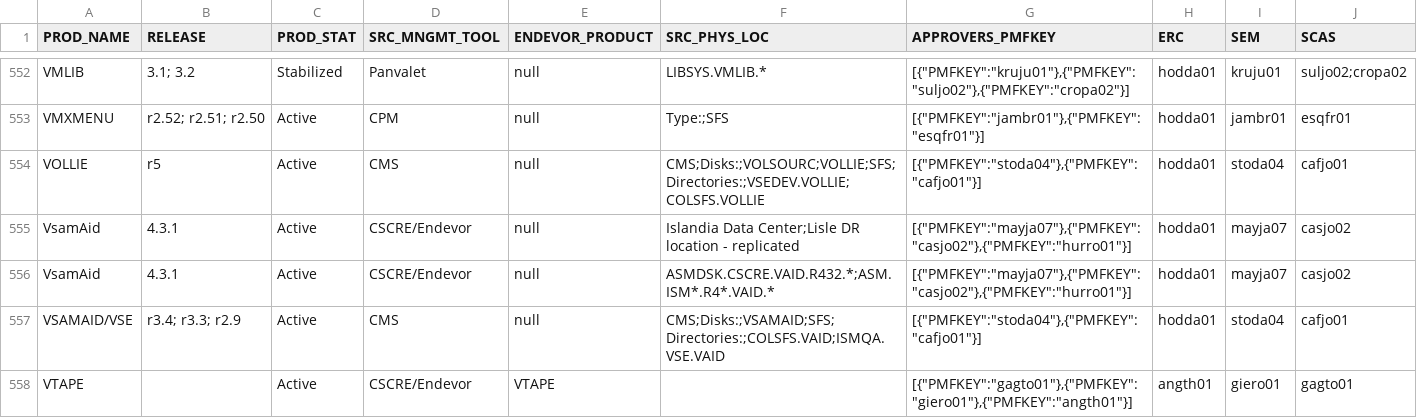
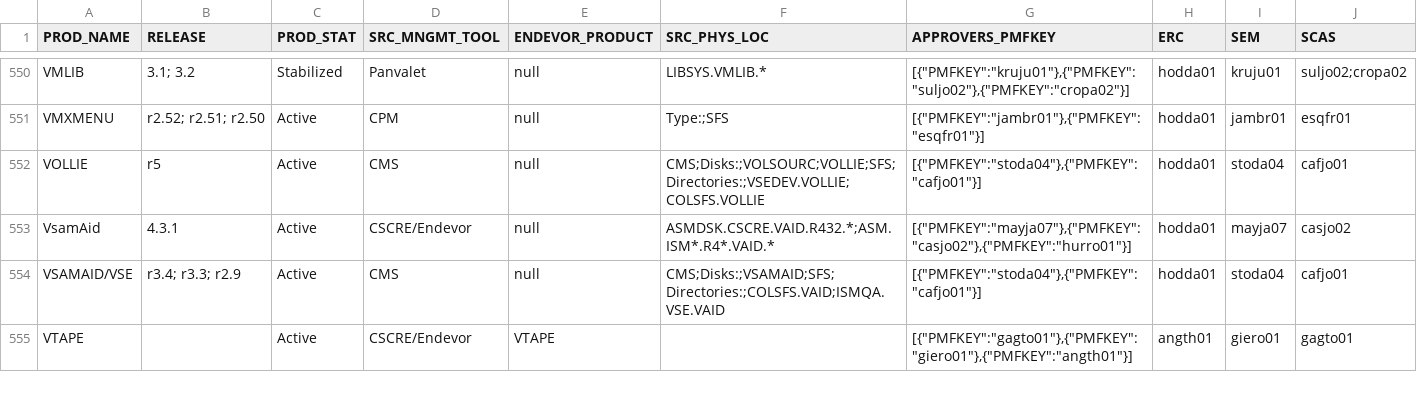
Before and after one commit to morjo02jm/SCM-Attestation-CAHarvest-LDAP, a TSV file: scmldap/SourceMinder_Product_Contacts.tsv, drawn as a sheet; only a part is shown, gaps mark what is left out; removed rows and columns are numbered as before the commit, all else as after; the diff covers the shown part only; the diff names each change by its address in the sheet, - before the commit and + after, or states it on an @@ line.

Commit message:
US310913 Correct Write to DB and contact assembly.

```diff
--- a/scmldap/SourceMinder_Product_Contacts.tsv
+++ b/scmldap/SourceMinder_Product_Contacts.tsv
-row 555: VsamAid | 4.3.1 | Active | CSCRE/Endevor | null | Islandia Data Center;Lisle DR location - replicated | [{"PMFKEY":"mayja07"},{"PMFKEY":"casjo02"},{"PMFKEY":"hurro01"}] | hodda01 | mayja07 | casjo02
```
Also changed, not shown: 1 added row, 5 removed rows and 10 edited cells elsewhere in this file, 2 other files.
